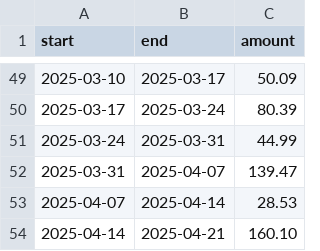
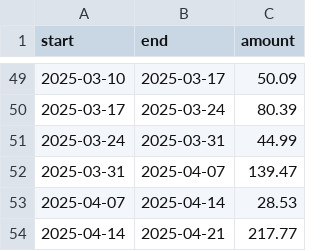
Before and after one commit to Shaobangzhu/eats-pilot, a CSV file: backend-project/data/income.csv, drawn as a sheet; only a part is shown, gaps mark what is left out.

Commit message:
update income date for last week

```diff
--- a/backend-project/data/income.csv
+++ b/backend-project/data/income.csv
@@ -53,2 +53,2 @@ start,end,amount
 2025-04-07,2025-04-14,28.53
-2025-04-14,2025-04-21,160.10
+2025-04-14,2025-04-21,217.77
```
